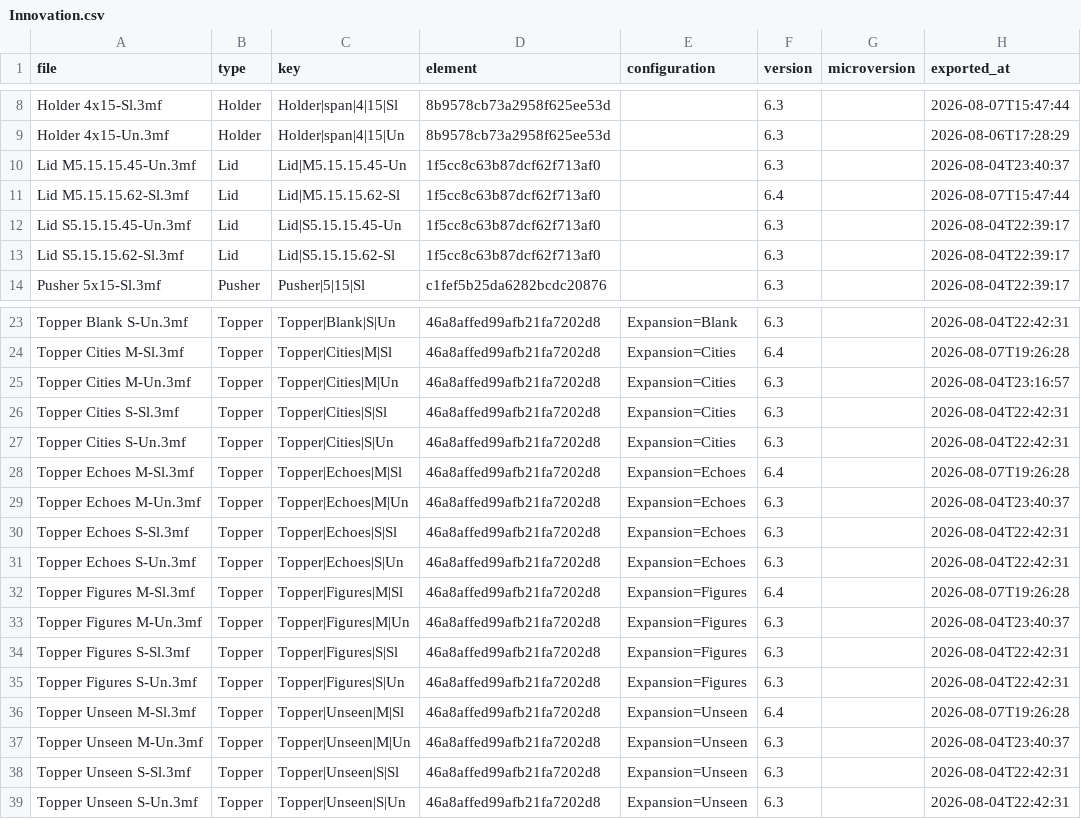
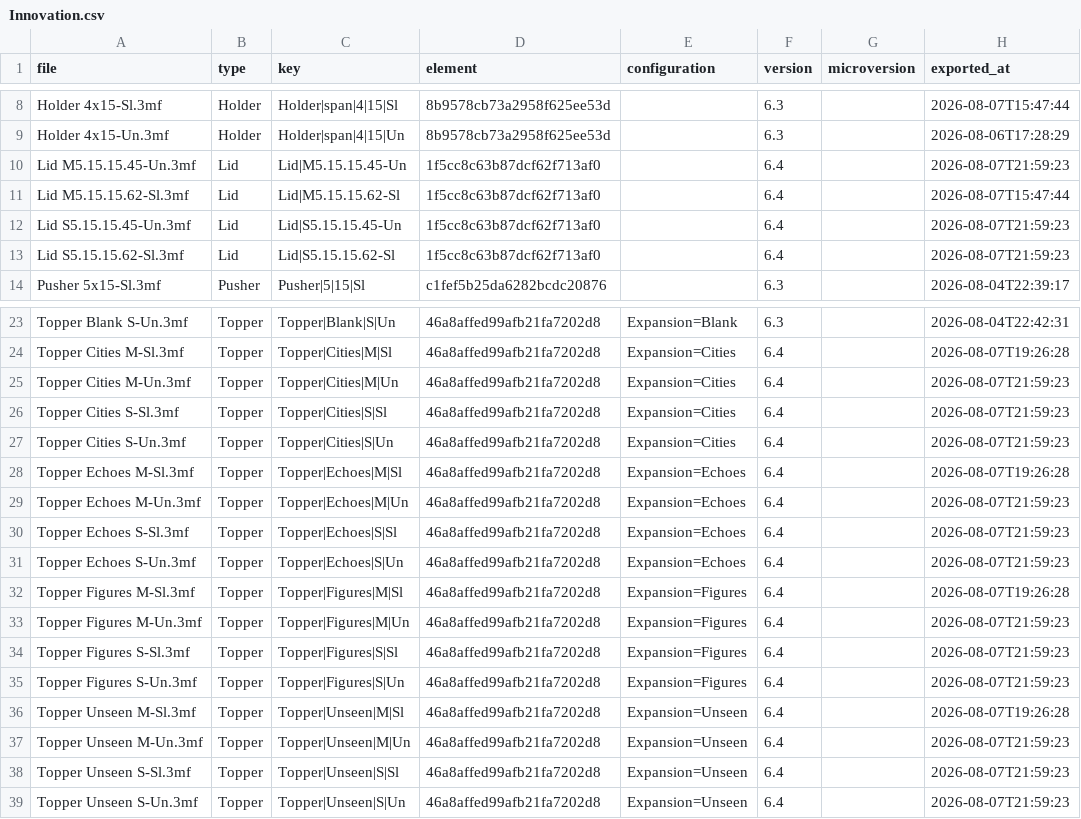
Before and after one commit to amertner/cardcascade, a CSV file: automation/state/Innovation.csv, drawn as a sheet; only a part is shown, gaps mark what is left out.

```diff
--- a/automation/state/Innovation.csv
+++ b/automation/state/Innovation.csv
@@ -9,6 +9,6 @@ Holder 4x15-Sl.3mf,Holder,Holder|span|4|15|Sl,8b9578cb73a2958f625ee53d,,6.3,,202
 Holder 4x15-Un.3mf,Holder,Holder|span|4|15|Un,8b9578cb73a2958f625ee53d,,6.3,,2026-08-06T17:28:29
-Lid M5.15.15.45-Un.3mf,Lid,Lid|M5.15.15.45-Un,1f5cc8c63b87dcf62f713af0,,6.3,,2026-08-04T23:40:37
+Lid M5.15.15.45-Un.3mf,Lid,Lid|M5.15.15.45-Un,1f5cc8c63b87dcf62f713af0,,6.4,,2026-08-07T21:59:23
 Lid M5.15.15.62-Sl.3mf,Lid,Lid|M5.15.15.62-Sl,1f5cc8c63b87dcf62f713af0,,6.4,,2026-08-07T15:47:44
-Lid S5.15.15.45-Un.3mf,Lid,Lid|S5.15.15.45-Un,1f5cc8c63b87dcf62f713af0,,6.3,,2026-08-04T22:39:17
-Lid S5.15.15.62-Sl.3mf,Lid,Lid|S5.15.15.62-Sl,1f5cc8c63b87dcf62f713af0,,6.3,,2026-08-04T22:39:17
+Lid S5.15.15.45-Un.3mf,Lid,Lid|S5.15.15.45-Un,1f5cc8c63b87dcf62f713af0,,6.4,,2026-08-07T21:59:23
+Lid S5.15.15.62-Sl.3mf,Lid,Lid|S5.15.15.62-Sl,1f5cc8c63b87dcf62f713af0,,6.4,,2026-08-07T21:59:23
 Pusher 5x15-Sl.3mf,Pusher,Pusher|5|15|Sl,c1fef5b25da6282bcdc20876,,6.3,,2026-08-04T22:39:17
@@ -24,16 +24,16 @@ Topper Blank S-Un.3mf,Topper,Topper|Blank|S|Un,46a8affed99afb21fa7202d8,Expansio
 Topper Cities M-Sl.3mf,Topper,Topper|Cities|M|Sl,46a8affed99afb21fa7202d8,Expansion=Cities,6.4,,2026-08-07T19:26:28
-Topper Cities M-Un.3mf,Topper,Topper|Cities|M|Un,46a8affed99afb21fa7202d8,Expansion=Cities,6.3,,2026-08-04T23:16:57
-Topper Cities S-Sl.3mf,Topper,Topper|Cities|S|Sl,46a8affed99afb21fa7202d8,Expansion=Cities,6.3,,2026-08-04T22:42:31
-Topper Cities S-Un.3mf,Topper,Topper|Cities|S|Un,46a8affed99afb21fa7202d8,Expansion=Cities,6.3,,2026-08-04T22:42:31
+Topper Cities M-Un.3mf,Topper,Topper|Cities|M|Un,46a8affed99afb21fa7202d8,Expansion=Cities,6.4,,2026-08-07T21:59:23
+Topper Cities S-Sl.3mf,Topper,Topper|Cities|S|Sl,46a8affed99afb21fa7202d8,Expansion=Cities,6.4,,2026-08-07T21:59:23
+Topper Cities S-Un.3mf,Topper,Topper|Cities|S|Un,46a8affed99afb21fa7202d8,Expansion=Cities,6.4,,2026-08-07T21:59:23
 Topper Echoes M-Sl.3mf,Topper,Topper|Echoes|M|Sl,46a8affed99afb21fa7202d8,Expansion=Echoes,6.4,,2026-08-07T19:26:28
-Topper Echoes M-Un.3mf,Topper,Topper|Echoes|M|Un,46a8affed99afb21fa7202d8,Expansion=Echoes,6.3,,2026-08-04T23:40:37
-Topper Echoes S-Sl.3mf,Topper,Topper|Echoes|S|Sl,46a8affed99afb21fa7202d8,Expansion=Echoes,6.3,,2026-08-04T22:42:31
-Topper Echoes S-Un.3mf,Topper,Topper|Echoes|S|Un,46a8affed99afb21fa7202d8,Expansion=Echoes,6.3,,2026-08-04T22:42:31
+Topper Echoes M-Un.3mf,Topper,Topper|Echoes|M|Un,46a8affed99afb21fa7202d8,Expansion=Echoes,6.4,,2026-08-07T21:59:23
+Topper Echoes S-Sl.3mf,Topper,Topper|Echoes|S|Sl,46a8affed99afb21fa7202d8,Expansion=Echoes,6.4,,2026-08-07T21:59:23
+Topper Echoes S-Un.3mf,Topper,Topper|Echoes|S|Un,46a8affed99afb21fa7202d8,Expansion=Echoes,6.4,,2026-08-07T21:59:23
 Topper Figures M-Sl.3mf,Topper,Topper|Figures|M|Sl,46a8affed99afb21fa7202d8,Expansion=Figures,6.4,,2026-08-07T19:26:28
-Topper Figures M-Un.3mf,Topper,Topper|Figures|M|Un,46a8affed99afb21fa7202d8,Expansion=Figures,6.3,,2026-08-04T23:40:37
-Topper Figures S-Sl.3mf,Topper,Topper|Figures|S|Sl,46a8affed99afb21fa7202d8,Expansion=Figures,6.3,,2026-08-04T22:42:31
-Topper Figures S-Un.3mf,Topper,Topper|Figures|S|Un,46a8affed99afb21fa7202d8,Expansion=Figures,6.3,,2026-08-04T22:42:31
+Topper Figures M-Un.3mf,Topper,Topper|Figures|M|Un,46a8affed99afb21fa7202d8,Expansion=Figures,6.4,,2026-08-07T21:59:23
+Topper Figures S-Sl.3mf,Topper,Topper|Figures|S|Sl,46a8affed99afb21fa7202d8,Expansion=Figures,6.4,,2026-08-07T21:59:23
+Topper Figures S-Un.3mf,Topper,Topper|Figures|S|Un,46a8affed99afb21fa7202d8,Expansion=Figures,6.4,,2026-08-07T21:59:23
 Topper Unseen M-Sl.3mf,Topper,Topper|Unseen|M|Sl,46a8affed99afb21fa7202d8,Expansion=Unseen,6.4,,2026-08-07T19:26:28
-Topper Unseen M-Un.3mf,Topper,Topper|Unseen|M|Un,46a8affed99afb21fa7202d8,Expansion=Unseen,6.3,,2026-08-04T23:40:37
-Topper Unseen S-Sl.3mf,Topper,Topper|Unseen|S|Sl,46a8affed99afb21fa7202d8,Expansion=Unseen,6.3,,2026-08-04T22:42:31
-Topper Unseen S-Un.3mf,Topper,Topper|Unseen|S|Un,46a8affed99afb21fa7202d8,Expansion=Unseen,6.3,,2026-08-04T22:42:31
+Topper Unseen M-Un.3mf,Topper,Topper|Unseen|M|Un,46a8affed99afb21fa7202d8,Expansion=Unseen,6.4,,2026-08-07T21:59:23
+Topper Unseen S-Sl.3mf,Topper,Topper|Unseen|S|Sl,46a8affed99afb21fa7202d8,Expansion=Unseen,6.4,,2026-08-07T21:59:23
+Topper Unseen S-Un.3mf,Topper,Topper|Unseen|S|Un,46a8affed99afb21fa7202d8,Expansion=Unseen,6.4,,2026-08-07T21:59:23
```
Also changed, not shown: 19 other files.
